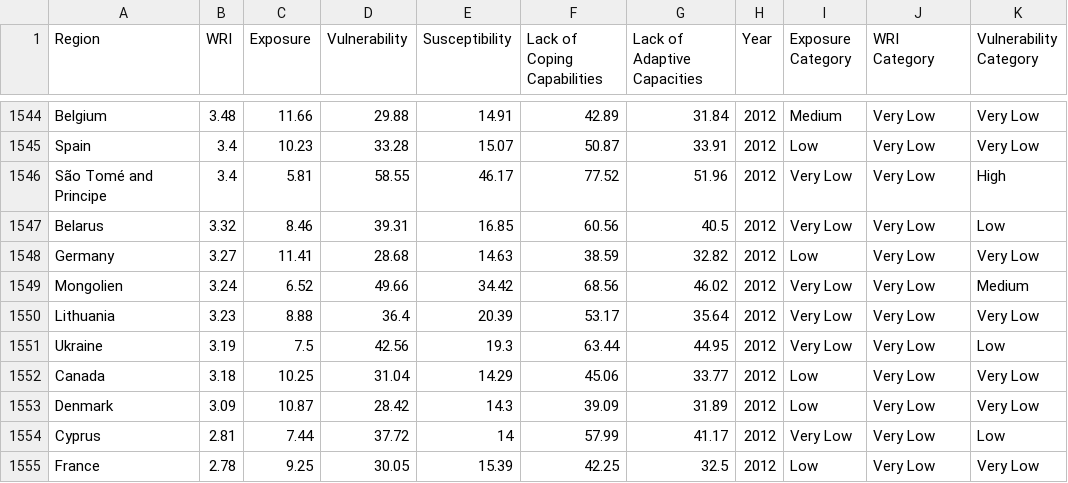
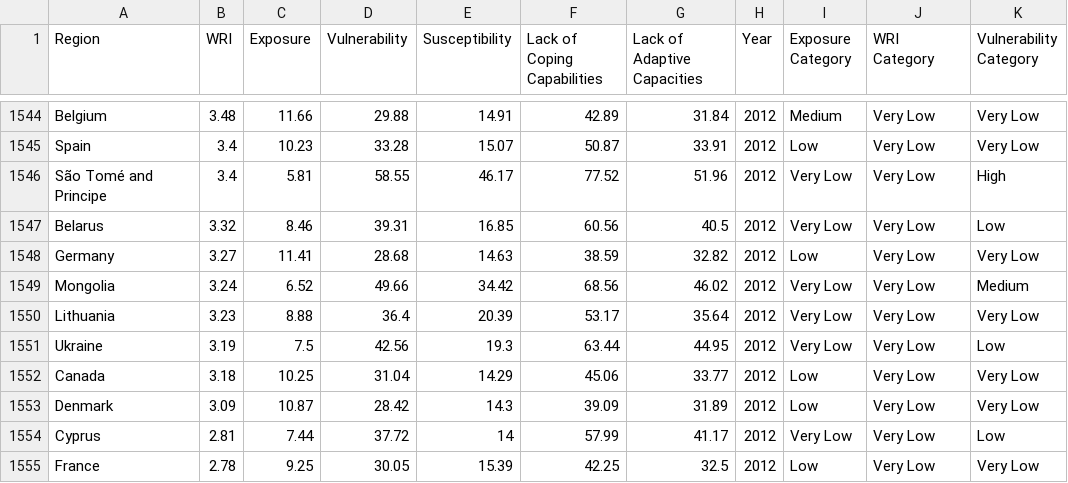
Before and after one commit to wiinnieeee/3179, a CSV file: Project2/data/world_risk_index.csv, drawn as a sheet; only a part is shown, gaps mark what is left out; the diff names each change by its address in the sheet, - before the commit and + after, or states it on an @@ line.

Commit message:
Add files via upload

```diff
--- a/Project2/data/world_risk_index.csv
+++ b/Project2/data/world_risk_index.csv
-A1549 (Region): Mongolien
+A1549 (Region): Mongolia
```
